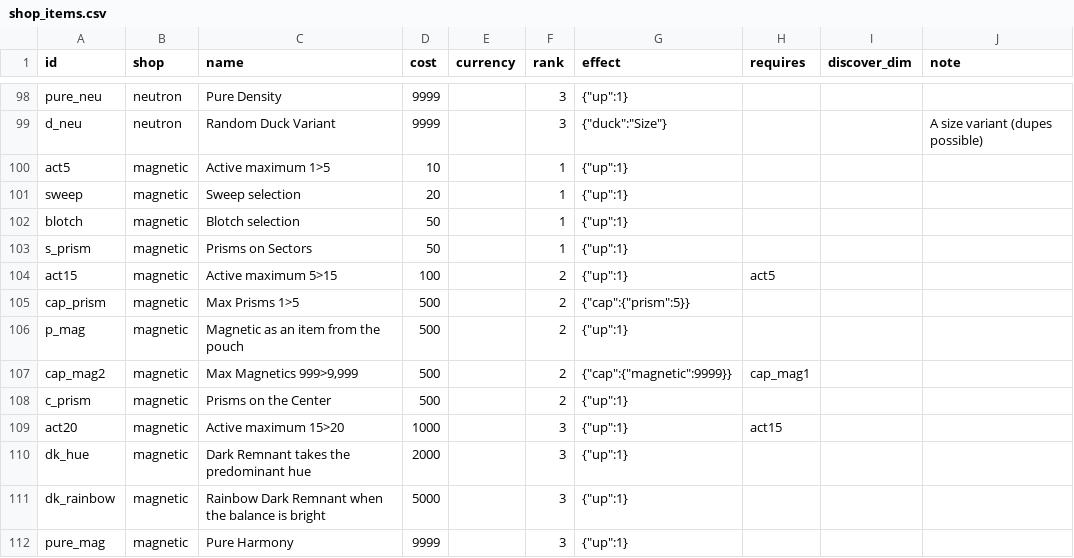
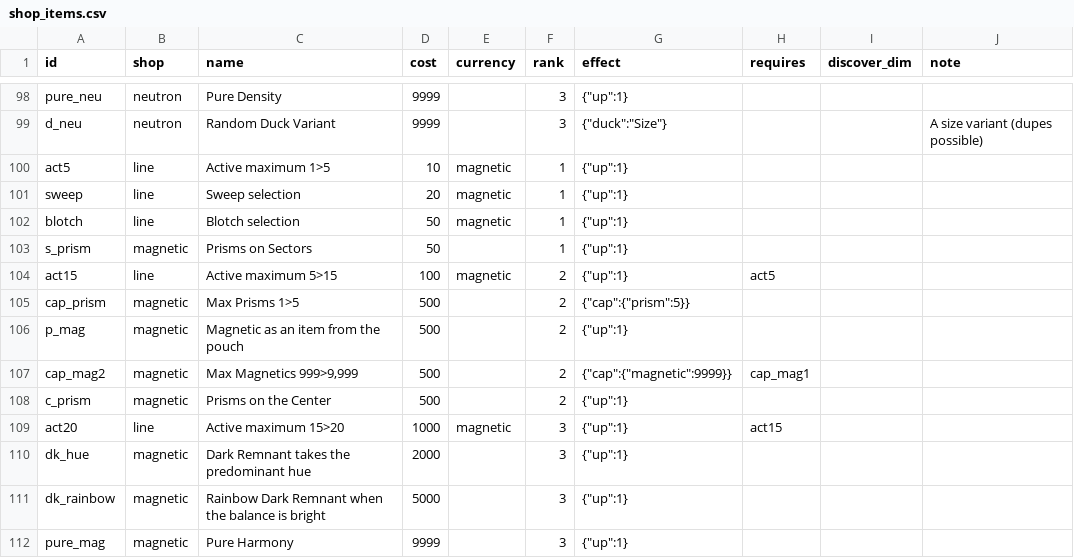
Before and after one commit to jamesmhoag/infinitelight, a CSV file: content/shop_items.csv, drawn as a sheet; only a part is shown, gaps mark what is left out.

```diff
--- a/content/shop_items.csv
+++ b/content/shop_items.csv
@@ -99,7 +99,7 @@ pure_neu,neutron,Pure Density,9999,,3,"{""up"":1}",,,
 d_neu,neutron,Random Duck Variant,9999,,3,"{""duck"":""Size""}",,,A size variant (dupes possible)
-act5,magnetic,Active maximum 1>5,10,,1,"{""up"":1}",,,
-sweep,magnetic,Sweep selection,20,,1,"{""up"":1}",,,
-blotch,magnetic,Blotch selection,50,,1,"{""up"":1}",,,
+act5,line,Active maximum 1>5,10,magnetic,1,"{""up"":1}",,,
+sweep,line,Sweep selection,20,magnetic,1,"{""up"":1}",,,
+blotch,line,Blotch selection,50,magnetic,1,"{""up"":1}",,,
 s_prism,magnetic,Prisms on Sectors,50,,1,"{""up"":1}",,,
-act15,magnetic,Active maximum 5>15,100,,2,"{""up"":1}",act5,,
+act15,line,Active maximum 5>15,100,magnetic,2,"{""up"":1}",act5,,
 cap_prism,magnetic,Max Prisms 1>5,500,,2,"{""cap"":{""prism"":5}}",,,
@@ -108,3 +108,3 @@ cap_mag2,magnetic,"Max Magnetics 999>9,999",500,,2,"{""cap"":{""magnetic"":9999}
 c_prism,magnetic,Prisms on the Center,500,,2,"{""up"":1}",,,
-act20,magnetic,Active maximum 15>20,1000,,3,"{""up"":1}",act15,,
+act20,line,Active maximum 15>20,1000,magnetic,3,"{""up"":1}",act15,,
 dk_hue,magnetic,Dark Remnant takes the predominant hue,2000,,3,"{""up"":1}",,,
```
Also changed, not shown: content/shops.csv, 7 other files.
